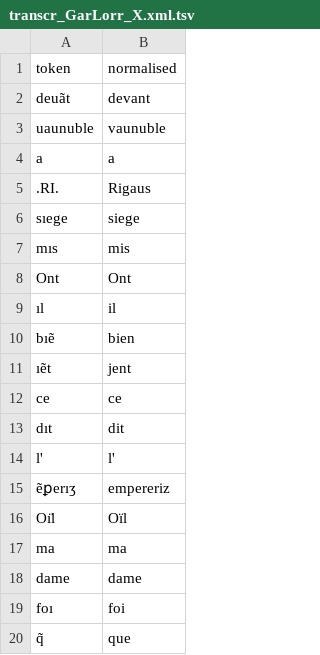
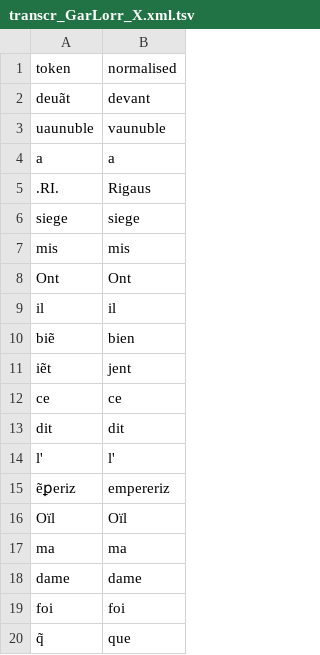
Before and after one commit to Jean-Baptiste-Camps/word_normalisation_data, a TSV file: fro/tsv/geste/transcr_GarLorr_X.xml.tsv, drawn as a sheet; only a part is shown; the diff covers the shown part only.

```diff
--- a/fro/tsv/geste/transcr_GarLorr_X.xml.tsv
+++ b/fro/tsv/geste/transcr_GarLorr_X.xml.tsv
@@ -5,16 +5,16 @@ a	a
 .RI.	Rigaus
-sıege	siege
-mıs	mis
+siege	siege
+mis	mis
 Ont	Ont
-ıl	il
-bıẽ	bien
-ıẽt	jent
+il	il
+biẽ	bien
+iẽt	jent
 ce	ce
-dıt	dit
+dit	dit
 l'	l'
-ẽꝑerıʒ	empereriz
-Oı̈l	Oïl
+ẽꝑeriz	empereriz
+Oïl	Oïl
 ma	ma
 dame	dame
-foı	foi
+foi	foi
 q̃	que
```
Also changed, not shown: 5 added rows, 5 removed rows and 99 edited cells elsewhere in this file, fro/tsv/geste/transcr_Asprem_C.xml.tsv, fro/tsv/geste/transcr_Asprem_P4.xml.tsv, 6 other files.
